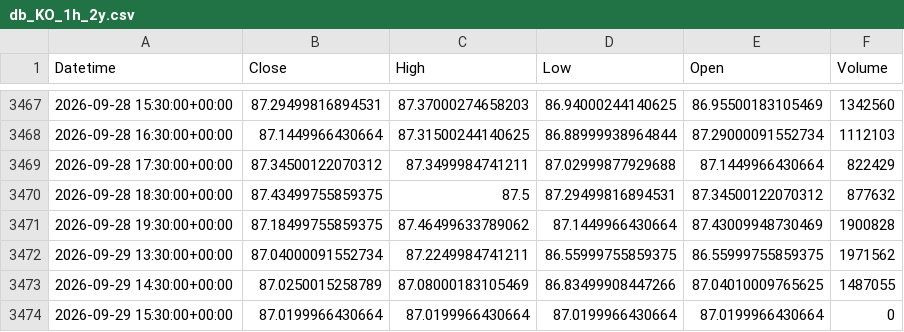
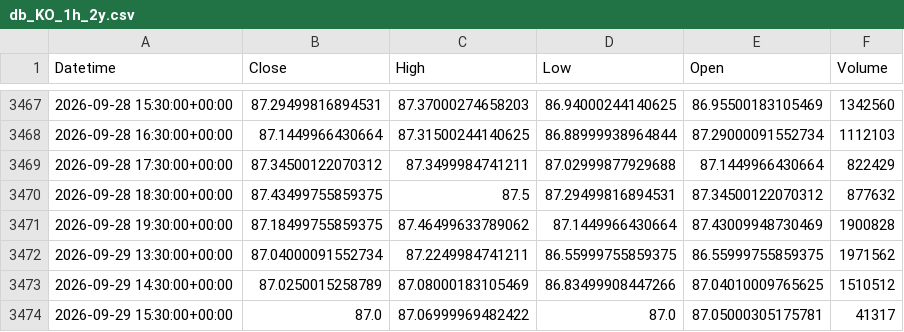
Before and after one commit to cavan1983/KO-Trader-v7-final, a CSV file: data/db_KO_1h_2y.csv, drawn as a sheet; only a part is shown, gaps mark what is left out.

```diff
--- a/data/db_KO_1h_2y.csv
+++ b/data/db_KO_1h_2y.csv
@@ -3472,3 +3472,3 @@ Datetime,Close,High,Low,Open,Volume
 2026-09-29 13:30:00+00:00,87.04000091552734,87.2249984741211,86.55999755859375,86.55999755859375,1971562
-2026-09-29 14:30:00+00:00,87.0250015258789,87.08000183105469,86.83499908447266,87.04010009765625,1487055
-2026-09-29 15:30:00+00:00,87.0199966430664,87.0199966430664,87.0199966430664,87.0199966430664,0
+2026-09-29 14:30:00+00:00,87.0250015258789,87.08000183105469,86.83499908447266,87.04010009765625,1510512
+2026-09-29 15:30:00+00:00,87.0,87.06999969482422,87.0,87.05000305175781,41317
```
Also changed, not shown: 2 other files.
